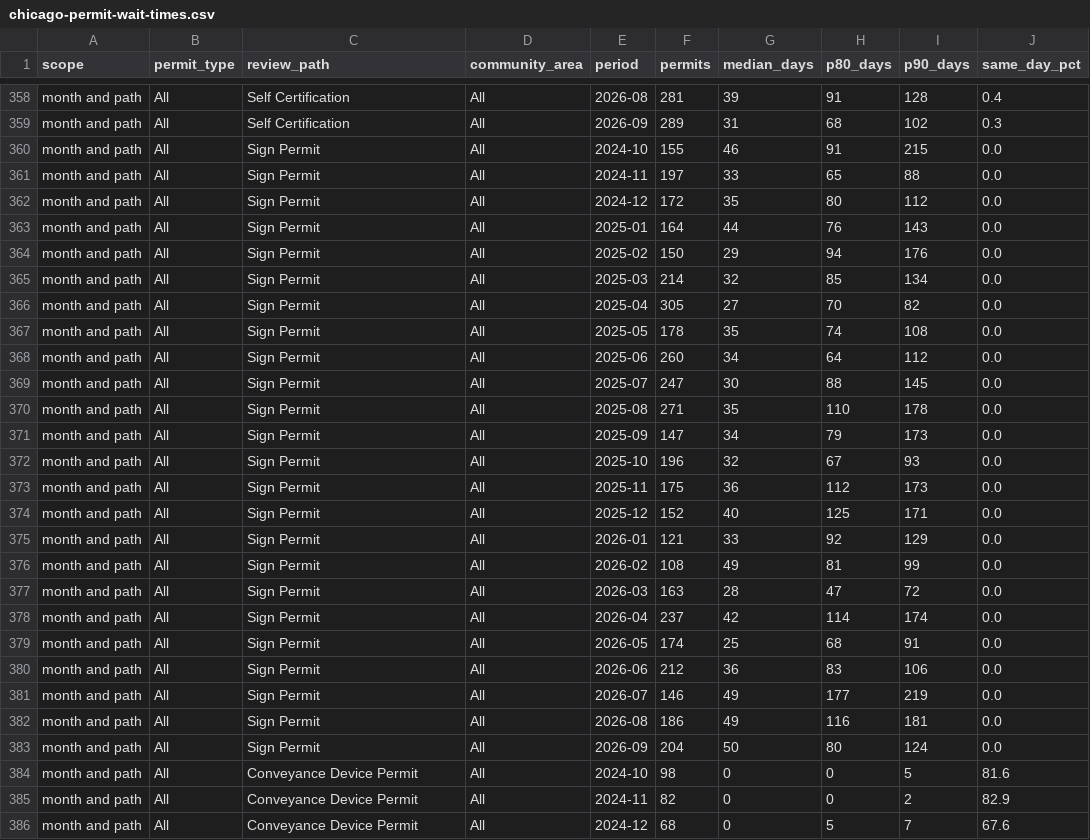
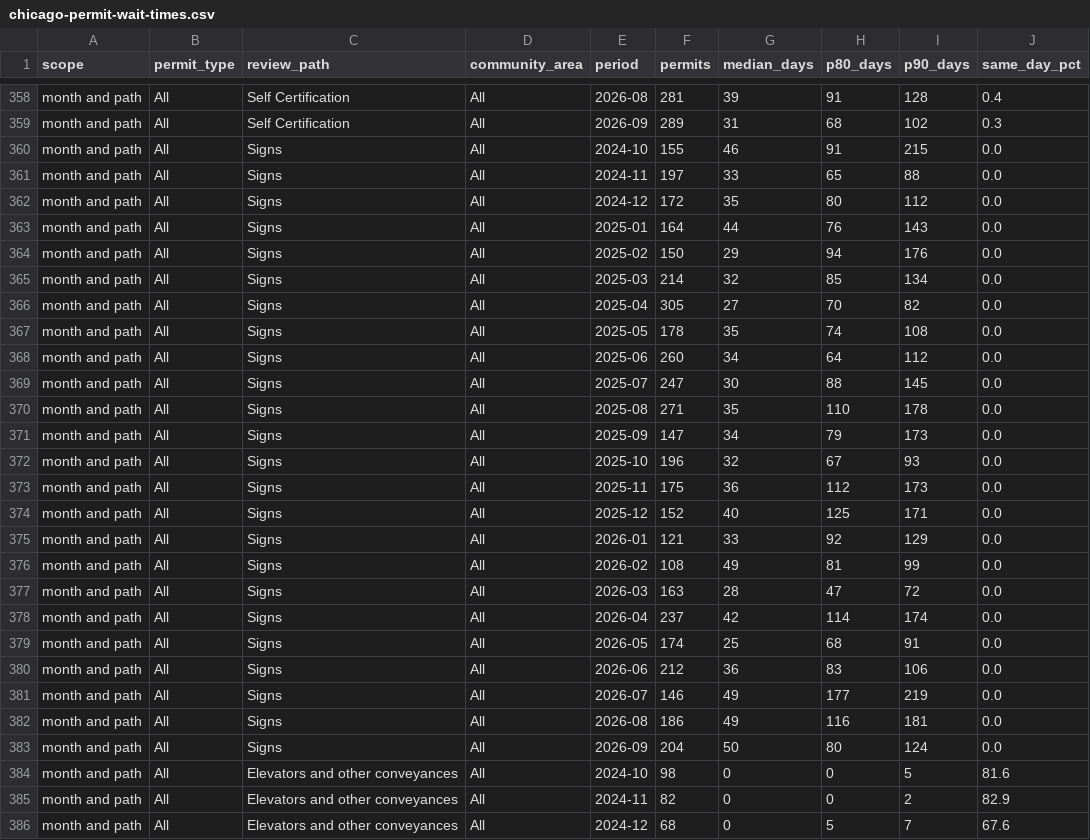
Before and after one commit to proofnotfluff-a11y/Proofnotfluff-pins, a CSV file: docs/chicago-permit-wait-times/chicago-permit-wait-times.csv, drawn as a sheet; only a part is shown, gaps mark what is left out; the diff covers the shown part only.

Commit message:
Chicago permit wait times and wrecking permits data 2026-10-27

```diff
--- a/docs/chicago-permit-wait-times/chicago-permit-wait-times.csv
+++ b/docs/chicago-permit-wait-times/chicago-permit-wait-times.csv
@@ -359,28 +359,28 @@ month and path,All,Self Certification,All,2026-08,281,39,91,128,0.4
 month and path,All,Self Certification,All,2026-09,289,31,68,102,0.3
-month and path,All,Sign Permit,All,2024-10,155,46,91,215,0.0
-month and path,All,Sign Permit,All,2024-11,197,33,65,88,0.0
-month and path,All,Sign Permit,All,2024-12,172,35,80,112,0.0
-month and path,All,Sign Permit,All,2025-01,164,44,76,143,0.0
-month and path,All,Sign Permit,All,2025-02,150,29,94,176,0.0
-month and path,All,Sign Permit,All,2025-03,214,32,85,134,0.0
-month and path,All,Sign Permit,All,2025-04,305,27,70,82,0.0
-month and path,All,Sign Permit,All,2025-05,178,35,74,108,0.0
-month and path,All,Sign Permit,All,2025-06,260,34,64,112,0.0
-month and path,All,Sign Permit,All,2025-07,247,30,88,145,0.0
-month and path,All,Sign Permit,All,2025-08,271,35,110,178,0.0
-month and path,All,Sign Permit,All,2025-09,147,34,79,173,0.0
-month and path,All,Sign Permit,All,2025-10,196,32,67,93,0.0
-month and path,All,Sign Permit,All,2025-11,175,36,112,173,0.0
-month and path,All,Sign Permit,All,2025-12,152,40,125,171,0.0
-month and path,All,Sign Permit,All,2026-01,121,33,92,129,0.0
-month and path,All,Sign Permit,All,2026-02,108,49,81,99,0.0
-month and path,All,Sign Permit,All,2026-03,163,28,47,72,0.0
-month and path,All,Sign Permit,All,2026-04,237,42,114,174,0.0
-month and path,All,Sign Permit,All,2026-05,174,25,68,91,0.0
-month and path,All,Sign Permit,All,2026-06,212,36,83,106,0.0
-month and path,All,Sign Permit,All,2026-07,146,49,177,219,0.0
-month and path,All,Sign Permit,All,2026-08,186,49,116,181,0.0
-month and path,All,Sign Permit,All,2026-09,204,50,80,124,0.0
-month and path,All,Conveyance Device Permit,All,2024-10,98,0,0,5,81.6
-month and path,All,Conveyance Device Permit,All,2024-11,82,0,0,2,82.9
-month and path,All,Conveyance Device Permit,All,2024-12,68,0,5,7,67.6
+month and path,All,Signs,All,2024-10,155,46,91,215,0.0
+month and path,All,Signs,All,2024-11,197,33,65,88,0.0
+month and path,All,Signs,All,2024-12,172,35,80,112,0.0
+month and path,All,Signs,All,2025-01,164,44,76,143,0.0
+month and path,All,Signs,All,2025-02,150,29,94,176,0.0
+month and path,All,Signs,All,2025-03,214,32,85,134,0.0
+month and path,All,Signs,All,2025-04,305,27,70,82,0.0
+month and path,All,Signs,All,2025-05,178,35,74,108,0.0
+month and path,All,Signs,All,2025-06,260,34,64,112,0.0
+month and path,All,Signs,All,2025-07,247,30,88,145,0.0
+month and path,All,Signs,All,2025-08,271,35,110,178,0.0
+month and path,All,Signs,All,2025-09,147,34,79,173,0.0
+month and path,All,Signs,All,2025-10,196,32,67,93,0.0
+month and path,All,Signs,All,2025-11,175,36,112,173,0.0
+month and path,All,Signs,All,2025-12,152,40,125,171,0.0
+month and path,All,Signs,All,2026-01,121,33,92,129,0.0
+month and path,All,Signs,All,2026-02,108,49,81,99,0.0
+month and path,All,Signs,All,2026-03,163,28,47,72,0.0
+month and path,All,Signs,All,2026-04,237,42,114,174,0.0
+month and path,All,Signs,All,2026-05,174,25,68,91,0.0
+month and path,All,Signs,All,2026-06,212,36,83,106,0.0
+month and path,All,Signs,All,2026-07,146,49,177,219,0.0
+month and path,All,Signs,All,2026-08,186,49,116,181,0.0
+month and path,All,Signs,All,2026-09,204,50,80,124,0.0
+month and path,All,Elevators and other conveyances,All,2024-10,98,0,0,5,81.6
+month and path,All,Elevators and other conveyances,All,2024-11,82,0,0,2,82.9
+month and path,All,Elevators and other conveyances,All,2024-12,68,0,5,7,67.6
```
Also changed, not shown: 103 edited cells elsewhere in this file, 8 other files.
